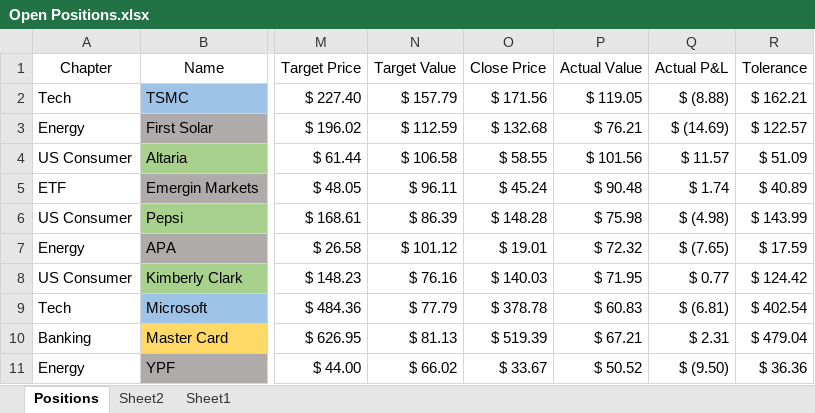
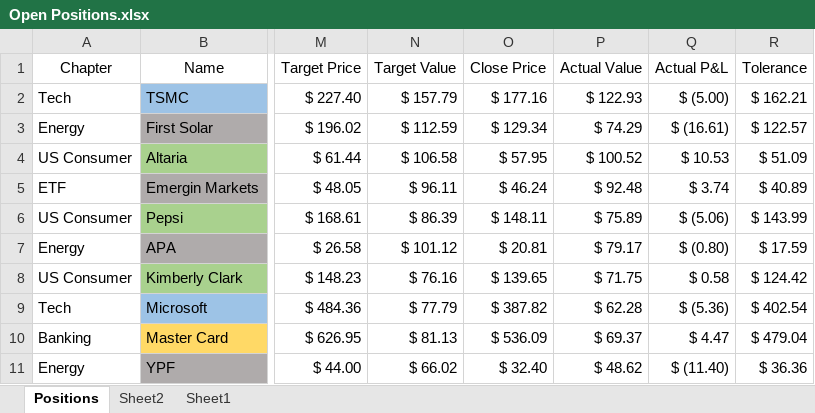
Before and after one commit to SRodWal/StockSillines, an Excel workbook: Open Positions.xlsx, sheet Positions, drawn as a sheet; only a part is shown, gaps mark what is left out; values as stored, in another font and other column widths than the file's, no borders; conditional formats not drawn; the diff covers the shown part only; the diff names each change by its address in the sheet, - before the commit and + after, or states it on an @@ line.

```diff
--- a/Open Positions.xlsx (sheet Positions)
+++ b/Open Positions.xlsx (sheet Positions)
-O2 (Close Price): $ 171.56
+O2 (Close Price): $ 177.16
-P2 (Actual Value): $ 119.05
+P2 (Actual Value): $ 122.93
-Q2 (Actual P&L): $ (8.88)
+Q2 (Actual P&L): $ (5.00)
-O3 (Close Price): $ 132.68
+O3 (Close Price): $ 129.34
-P3 (Actual Value): $ 76.21
+P3 (Actual Value): $ 74.29
-Q3 (Actual P&L): $ (14.69)
+Q3 (Actual P&L): $ (16.61)
-O4 (Close Price): $ 58.55
+O4 (Close Price): $ 57.95
-P4 (Actual Value): $ 101.56
+P4 (Actual Value): $ 100.52
-Q4 (Actual P&L): $ 11.57
+Q4 (Actual P&L): $ 10.53
-O5 (Close Price): $ 45.24
+O5 (Close Price): $ 46.24
-P5 (Actual Value): $ 90.48
+P5 (Actual Value): $ 92.48
-Q5 (Actual P&L): $ 1.74
+Q5 (Actual P&L): $ 3.74
-O6 (Close Price): $ 148.28
+O6 (Close Price): $ 148.11
-P6 (Actual Value): $ 75.98
+P6 (Actual Value): $ 75.89
-Q6 (Actual P&L): $ (4.98)
+Q6 (Actual P&L): $ (5.06)
-O7 (Close Price): $ 19.01
+O7 (Close Price): $ 20.81
-P7 (Actual Value): $ 72.32
+P7 (Actual Value): $ 79.17
-Q7 (Actual P&L): $ (7.65)
+Q7 (Actual P&L): $ (0.80)
-O8 (Close Price): $ 140.03
+O8 (Close Price): $ 139.65
-P8 (Actual Value): $ 71.95
+P8 (Actual Value): $ 71.75
-Q8 (Actual P&L): $ 0.77
+Q8 (Actual P&L): $ 0.58
-O9 (Close Price): $ 378.78
+O9 (Close Price): $ 387.82
-P9 (Actual Value): $ 60.83
+P9 (Actual Value): $ 62.28
-Q9 (Actual P&L): $ (6.81)
+Q9 (Actual P&L): $ (5.36)
-O10 (Close Price): $ 519.39
+O10 (Close Price): $ 536.09
-P10 (Actual Value): $ 67.21
+P10 (Actual Value): $ 69.37
-Q10 (Actual P&L): $ 2.31
+Q10 (Actual P&L): $ 4.47
-O11 (Close Price): $ 33.67
+O11 (Close Price): $ 32.40
-P11 (Actual Value): $ 50.52
+P11 (Actual Value): $ 48.62
-Q11 (Actual P&L): $ (9.50)
+Q11 (Actual P&L): $ (11.40)
```
Also changed, not shown: 1 added row, 1 removed row, 33 edited cells and cell formats elsewhere in this sheet, sheet Sheet2, formulas that keep their value, 6 other files.
